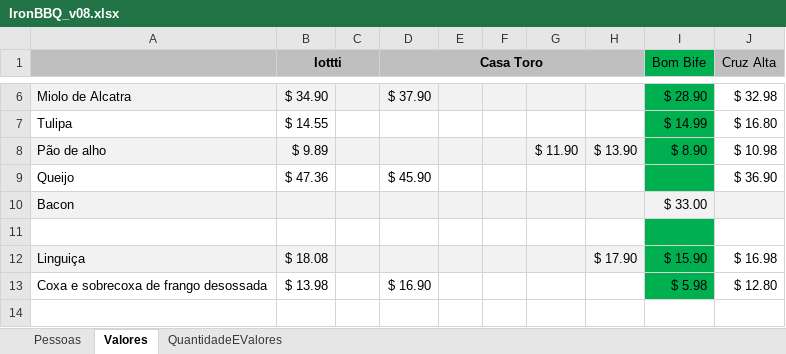
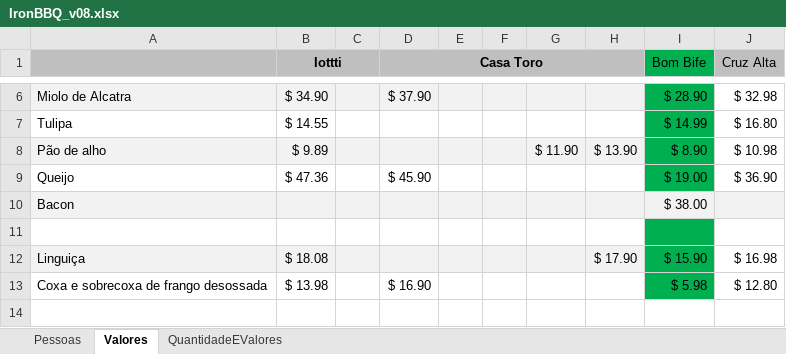
Before and after one commit to Khamull/ironBBQ, an Excel workbook: IronBBQ_v08.xlsx, sheet Valores, drawn as a sheet; only a part is shown, gaps mark what is left out; values as stored, in another font and other column widths than the file's, no borders; the diff names each change by its address in the sheet, - before the commit and + after, or states it on an @@ line.

```diff
--- a/IronBBQ_v08.xlsx (sheet Valores)
+++ b/IronBBQ_v08.xlsx (sheet Valores)
-I9 (Bom Bife): (empty)
+I9 (Bom Bife): $ 19.00
-I10 (Bom Bife): $ 33.00
+I10 (Bom Bife): $ 38.00
```
Also changed, not shown: sheet QuantidadeEValores, sheet Pessoas.
